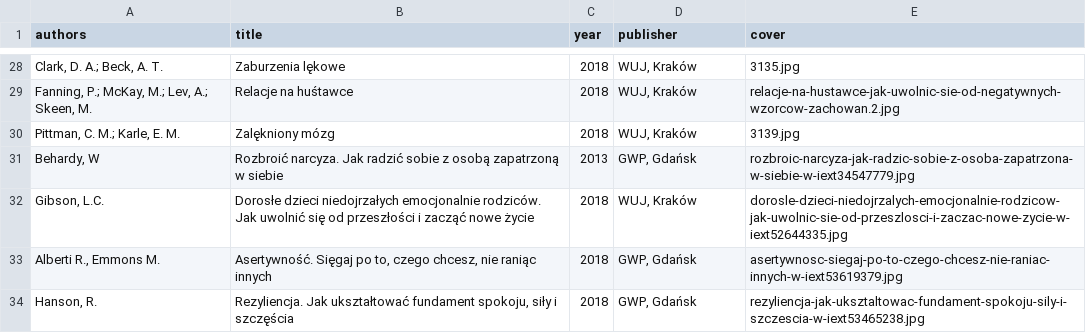
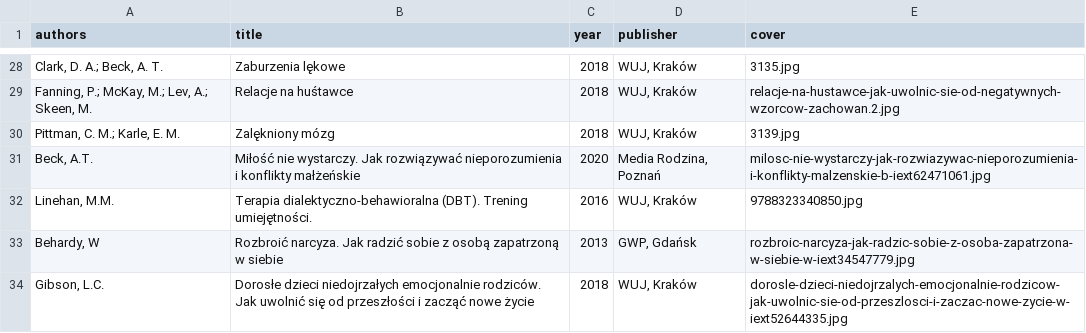
Before and after one commit to tpluscode/dpluskiewicz, a CSV file: _data/books.csv, drawn as a sheet; only a part is shown, gaps mark what is left out; the shorter side is filled out with more unchanged rows.

Commit message:
Update books.csv

```diff
--- a/_data/books.csv
+++ b/_data/books.csv
@@ -30,2 +30,4 @@ authors,title,year,publisher,cover
 "Pittman, C. M.; Karle, E. M.",Zalękniony mózg,2018,"WUJ, Kraków",3139.jpg
+"Beck, A.T.","Miłość nie wystarczy. Jak rozwiązywać nieporozumienia i konflikty małżeńskie",2020,"Media Rodzina, Poznań",milosc-nie-wystarczy-jak-rozwiazywac-nieporozumienia-i-konflikty-malzenskie-b-iext62471061.jpg
+"Linehan, M.M.","Terapia dialektyczno-behawioralna (DBT). Trening umiejętności.",2016,"WUJ, Kraków",9788323340850.jpg
 "Behardy, W",Rozbroić narcyza. Jak radzić sobie z osobą zapatrzoną w siebie,2013,"GWP, Gdańsk",rozbroic-narcyza-jak-radzic-sobie-z-osoba-zapatrzona-w-siebie-w-iext34547779.jpg
```
